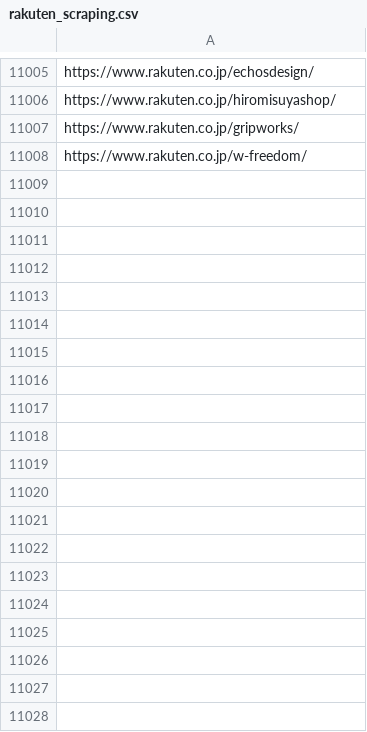
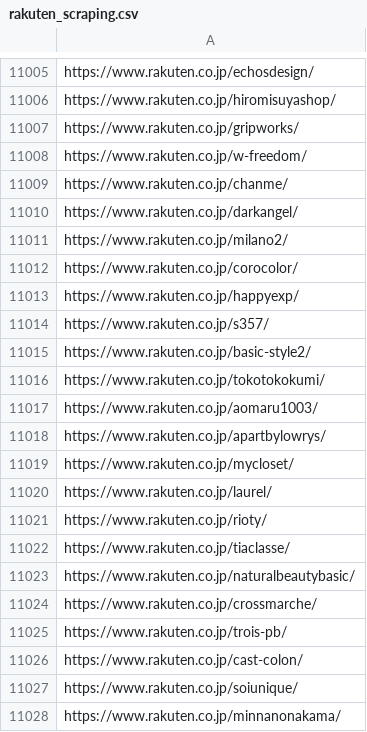
Before and after one commit to toaruman/PROLE, a CSV file: rakuten_scraping.csv, drawn as a sheet; only a part is shown, gaps mark what is left out; the diff covers the shown part only; the diff names each change by its address in the sheet, - before the commit and + after, or states it on an @@ line.

```diff
--- a/rakuten_scraping.csv
+++ b/rakuten_scraping.csv
+row 11009: https://www.rakuten.co.jp/chanme/
+row 11010: https://www.rakuten.co.jp/darkangel/
+row 11011: https://www.rakuten.co.jp/milano2/
+row 11012: https://www.rakuten.co.jp/corocolor/
+row 11013: https://www.rakuten.co.jp/happyexp/
+row 11014: https://www.rakuten.co.jp/s357/
+row 11015: https://www.rakuten.co.jp/basic-style2/
+row 11016: https://www.rakuten.co.jp/tokotokokumi/
+row 11017: https://www.rakuten.co.jp/aomaru1003/
+row 11018: https://www.rakuten.co.jp/apartbylowrys/
+row 11019: https://www.rakuten.co.jp/mycloset/
+row 11020: https://www.rakuten.co.jp/laurel/
+row 11021: https://www.rakuten.co.jp/rioty/
+row 11022: https://www.rakuten.co.jp/tiaclasse/
+row 11023: https://www.rakuten.co.jp/naturalbeautybasic/
+row 11024: https://www.rakuten.co.jp/crossmarche/
+row 11025: https://www.rakuten.co.jp/trois-pb/
+row 11026: https://www.rakuten.co.jp/cast-colon/
+row 11027: https://www.rakuten.co.jp/soiunique/
+row 11028: https://www.rakuten.co.jp/minnanonakama/
```
Also changed, not shown: 47 added rows elsewhere in this file, 1 other file.
